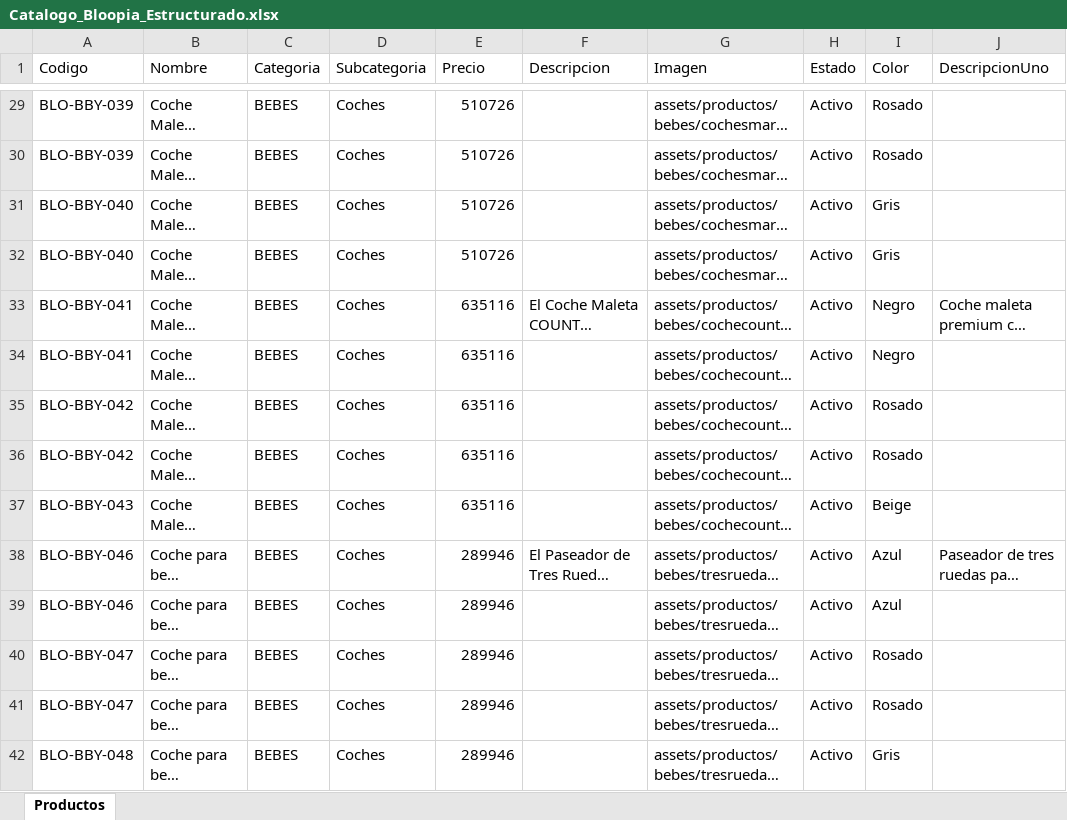
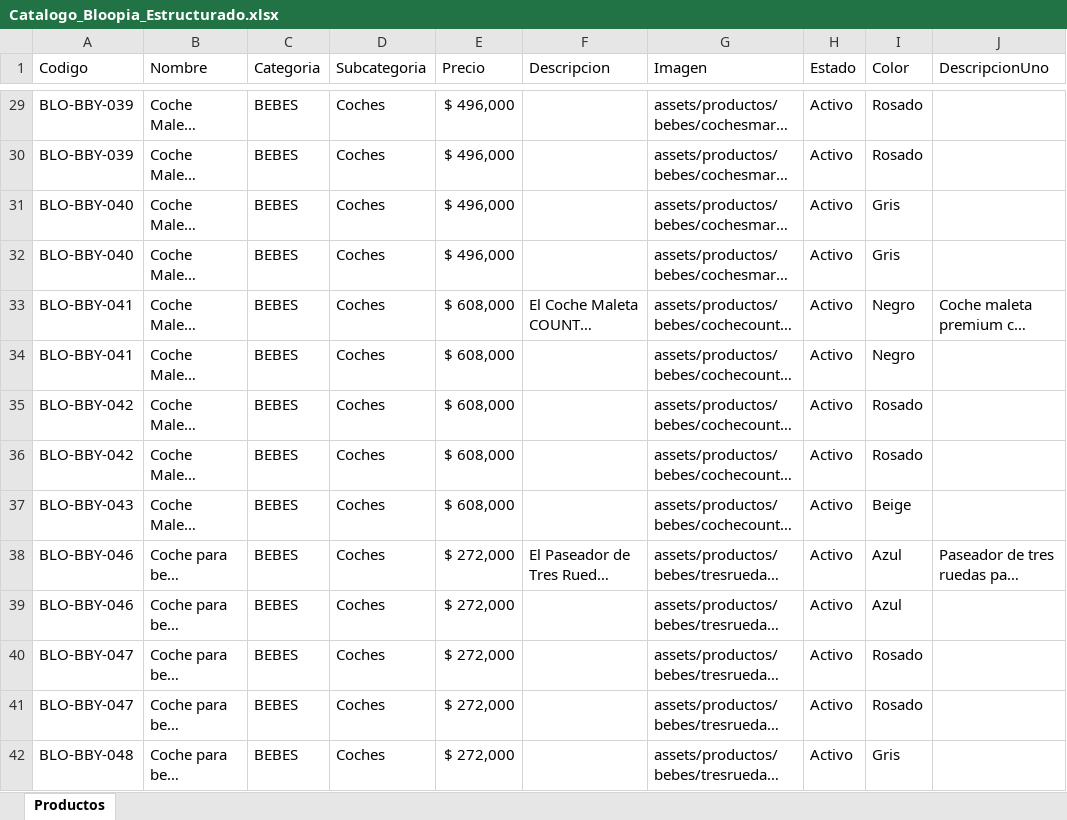
Before and after one commit to tatianacani19-cell/paginaBloopia, an Excel workbook: BD/Catalogo_Bloopia_Estructurado.xlsx, sheet Productos, drawn as a sheet; only a part is shown, gaps mark what is left out; long unchanged cells end in …; values as stored, in another font and other column widths than the file's, no borders; the diff covers the shown part only; the diff names each change by its address in the sheet, - before the commit and + after, or states it on an @@ line.

Commit message:
feat: add product catalog spreadsheet and vacuum cleaner asset image

```diff
--- a/BD/Catalogo_Bloopia_Estructurado.xlsx (sheet Productos)
+++ b/BD/Catalogo_Bloopia_Estructurado.xlsx (sheet Productos)
-E29:E32 (Precio): 510726
+E29:E32 (Precio): $ 496,000
-E33:E37 (Precio): 635116
+E33:E37 (Precio): $ 608,000
-E38:E42 (Precio): 289946
+E38:E42 (Precio): $ 272,000
```
Also changed, not shown: 1857 edited cells elsewhere in this sheet, 1 other file.
